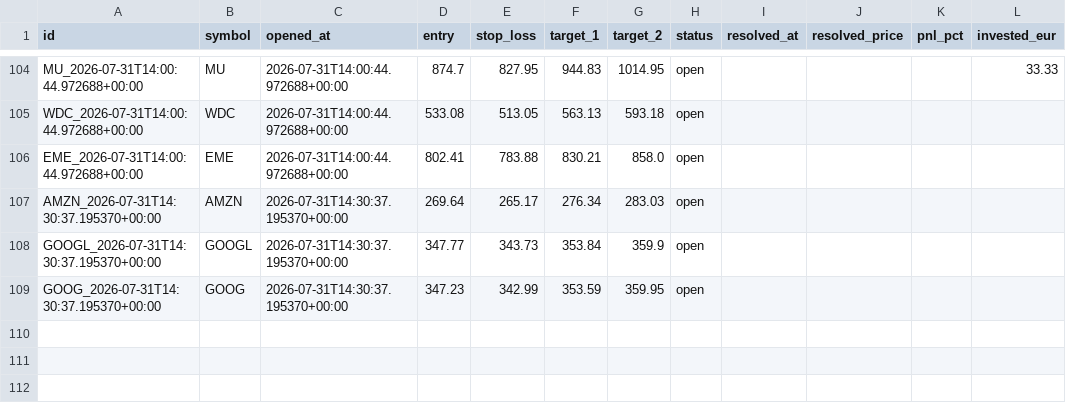
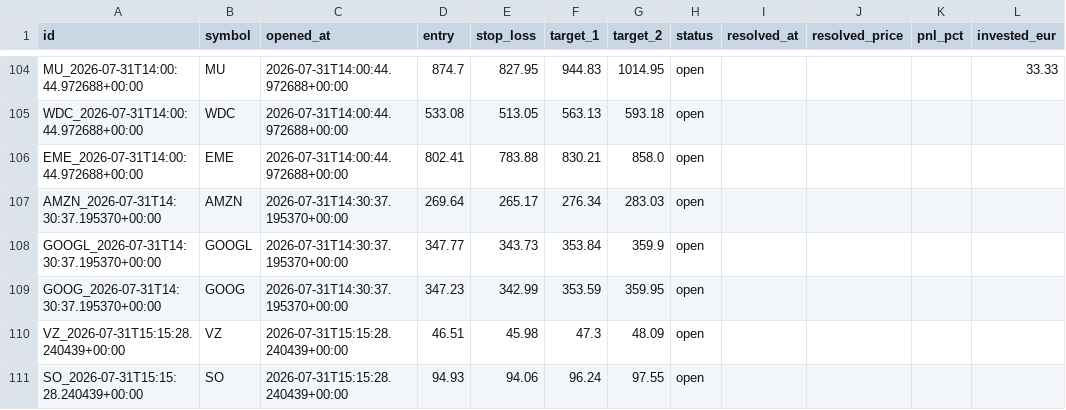
Before and after one commit to luiswolny-dot/Trading-Gehirn, a CSV file: data/recommendations_log.csv, drawn as a sheet; only a part is shown, gaps mark what is left out.

```diff
--- a/data/recommendations_log.csv
+++ b/data/recommendations_log.csv
@@ -109 +109,3 @@ GOOGL_2026-07-31T14:30:37.195370+00:00,GOOGL,2026-07-31T14:30:37.195370+00:00,34
 GOOG_2026-07-31T14:30:37.195370+00:00,GOOG,2026-07-31T14:30:37.195370+00:00,347.23,342.99,353.59,359.95,open,,,,
+VZ_2026-07-31T15:15:28.240439+00:00,VZ,2026-07-31T15:15:28.240439+00:00,46.51,45.98,47.3,48.09,open,,,,
+SO_2026-07-31T15:15:28.240439+00:00,SO,2026-07-31T15:15:28.240439+00:00,94.93,94.06,96.24,97.55,open,,,,
```
Also changed, not shown: 35 other files.
